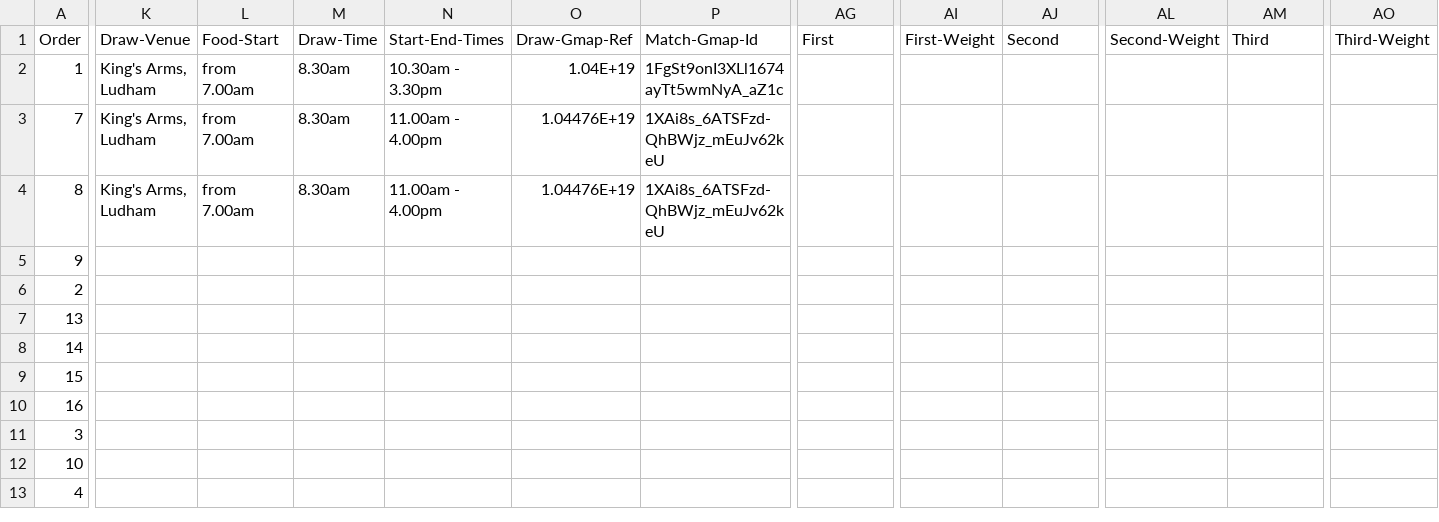
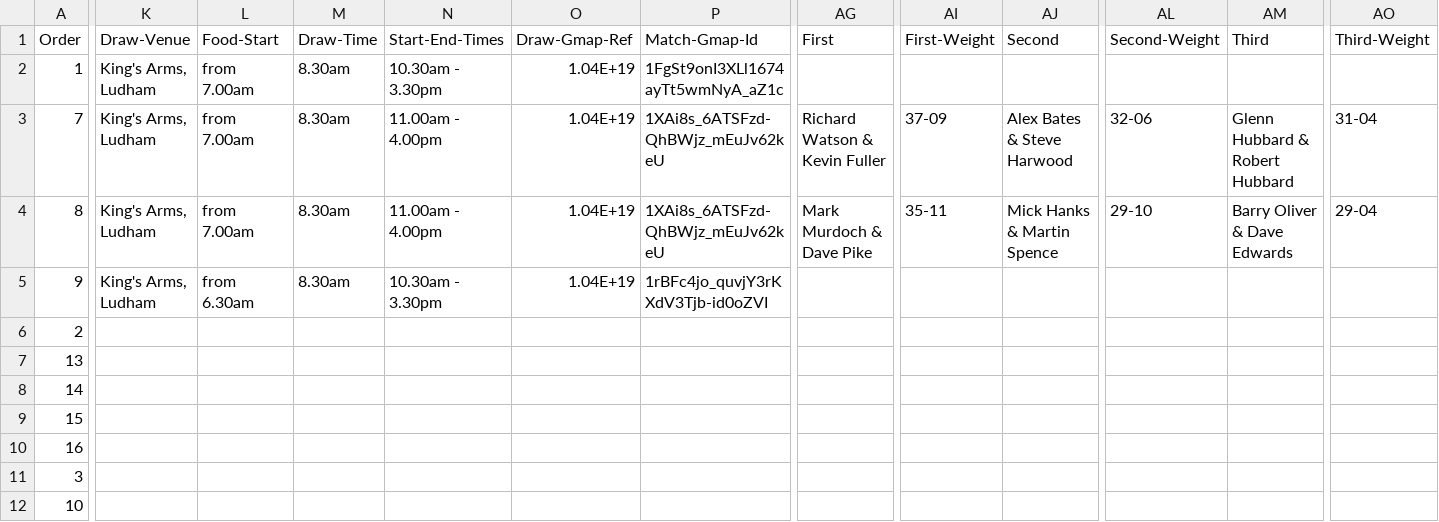
Before and after one commit to ndaa-developer/ndaa-release-two, a CSV file: _data/matches.csv, drawn as a sheet; only a part is shown, gaps mark what is left out; the shorter side is filled out with more unchanged rows; the diff covers the shown part only; the diff names each change by its address in the sheet, - before the commit and + after, or states it on an @@ line.

```diff
--- a/_data/matches.csv
+++ b/_data/matches.csv
-O3:O4 (Draw-Gmap-Ref): 1.04476E+19
+O3:O4 (Draw-Gmap-Ref): 1.04E+19
-AG3 (First): (empty)
+AG3 (First): Richard Watson & Kevin Fuller
-AI3 (First-Weight): (empty)
+AI3 (First-Weight): 37-09
-AJ3 (Second): (empty)
+AJ3 (Second): Alex Bates & Steve Harwood
-AL3 (Second-Weight): (empty)
+AL3 (Second-Weight): 32-06
-AM3 (Third): (empty)
+AM3 (Third): Glenn Hubbard & Robert Hubbard
-AO3 (Third-Weight): (empty)
+AO3 (Third-Weight): 31-04
-AG4 (First): (empty)
+AG4 (First): Mark Murdoch & Dave Pike
-AI4 (First-Weight): (empty)
+AI4 (First-Weight): 35-11
-AJ4 (Second): (empty)
+AJ4 (Second): Mick Hanks & Martin Spence
-AL4 (Second-Weight): (empty)
+AL4 (Second-Weight): 29-10
-AM4 (Third): (empty)
+AM4 (Third): Barry Oliver & Dave Edwards
-AO4 (Third-Weight): (empty)
+AO4 (Third-Weight): 29-04
-K5 (Draw-Venue): (empty)
+K5 (Draw-Venue): King's Arms, Ludham
-L5 (Food-Start): (empty)
+L5 (Food-Start): from 6.30am
-M5 (Draw-Time): (empty)
+M5 (Draw-Time): 8.30am
-N5 (Start-End-Times): (empty)
+N5 (Start-End-Times): 10.30am - 3.30pm
-O5 (Draw-Gmap-Ref): (empty)
+O5 (Draw-Gmap-Ref): 1.04E+19
-P5 (Match-Gmap-Id): (empty)
+P5 (Match-Gmap-Id): 1rBFc4jo_quvjY3rKXdV3Tjb-id0oZVI
```
Also changed, not shown: 9 edited cells elsewhere in this file, _data/pairs-d1.csv, _data/pairs-d2.csv, 3 other files.
